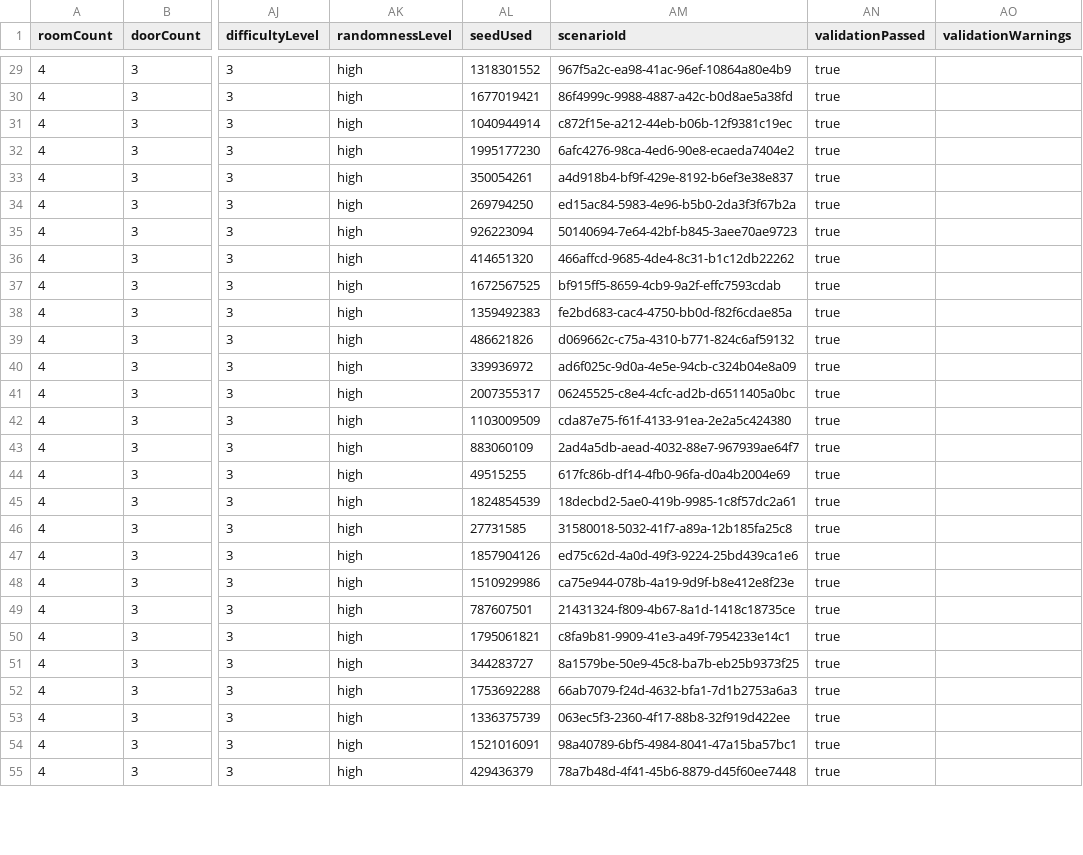
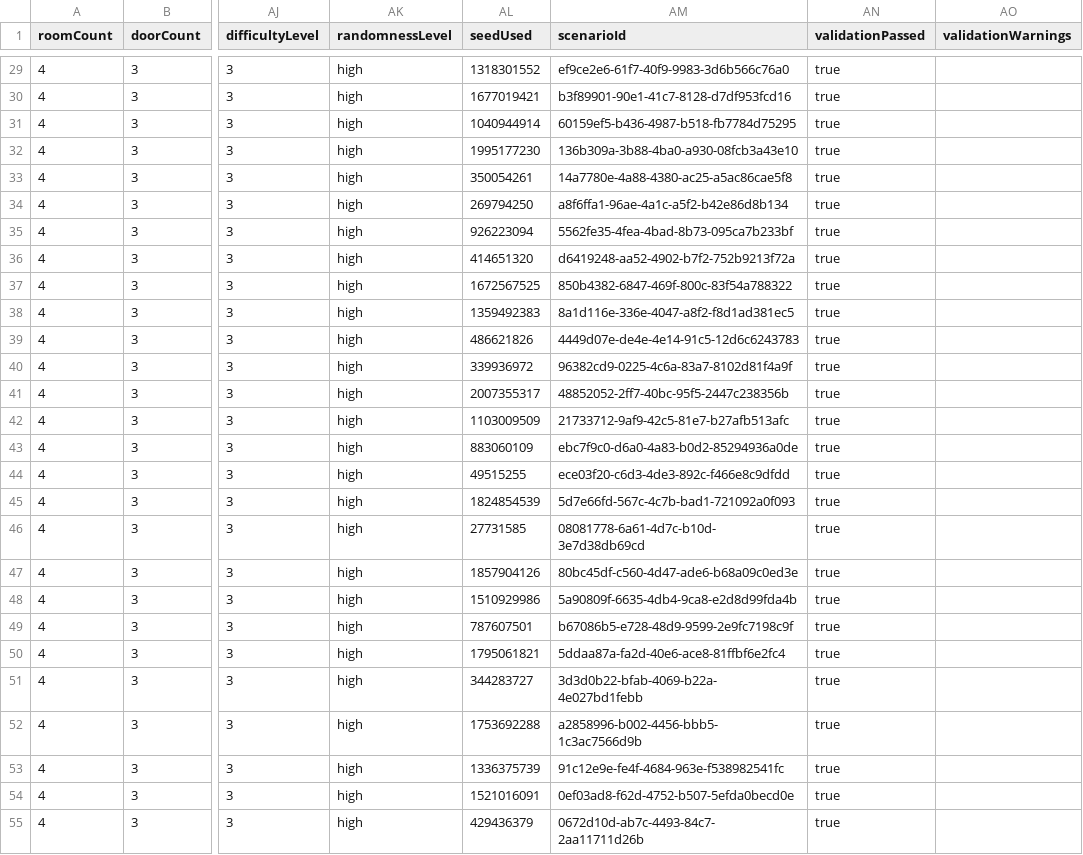
Before and after one commit to SentinelsUOM/Military-Training-System, a CSV file: Assets/Module1_DataModels_and_IO/Output/EvaluationResults/ExperimentA2_Variability_High.csv, drawn as a sheet; only a part is shown, gaps mark what is left out; the diff covers the shown part only; the diff names each change by its address in the sheet, - before the commit and + after, or states it on an @@ line.

```diff
--- a/Assets/Module1_DataModels_and_IO/Output/EvaluationResults/ExperimentA2_Variability_High.csv
+++ b/Assets/Module1_DataModels_and_IO/Output/EvaluationResults/ExperimentA2_Variability_High.csv
-AM29 (scenarioId): 967f5a2c-ea98-41ac-96ef-10864a80e4b9
+AM29 (scenarioId): ef9ce2e6-61f7-40f9-9983-3d6b566c76a0
-AM30 (scenarioId): 86f4999c-9988-4887-a42c-b0d8ae5a38fd
+AM30 (scenarioId): b3f89901-90e1-41c7-8128-d7df953fcd16
-AM31 (scenarioId): c872f15e-a212-44eb-b06b-12f9381c19ec
+AM31 (scenarioId): 60159ef5-b436-4987-b518-fb7784d75295
-AM32 (scenarioId): 6afc4276-98ca-4ed6-90e8-ecaeda7404e2
+AM32 (scenarioId): 136b309a-3b88-4ba0-a930-08fcb3a43e10
-AM33 (scenarioId): a4d918b4-bf9f-429e-8192-b6ef3e38e837
+AM33 (scenarioId): 14a7780e-4a88-4380-ac25-a5ac86cae5f8
-AM34 (scenarioId): ed15ac84-5983-4e96-b5b0-2da3f3f67b2a
+AM34 (scenarioId): a8f6ffa1-96ae-4a1c-a5f2-b42e86d8b134
-AM35 (scenarioId): 50140694-7e64-42bf-b845-3aee70ae9723
+AM35 (scenarioId): 5562fe35-4fea-4bad-8b73-095ca7b233bf
-AM36 (scenarioId): 466affcd-9685-4de4-8c31-b1c12db22262
+AM36 (scenarioId): d6419248-aa52-4902-b7f2-752b9213f72a
-AM37 (scenarioId): bf915ff5-8659-4cb9-9a2f-effc7593cdab
+AM37 (scenarioId): 850b4382-6847-469f-800c-83f54a788322
-AM38 (scenarioId): fe2bd683-cac4-4750-bb0d-f82f6cdae85a
+AM38 (scenarioId): 8a1d116e-336e-4047-a8f2-f8d1ad381ec5
-AM39 (scenarioId): d069662c-c75a-4310-b771-824c6af59132
+AM39 (scenarioId): 4449d07e-de4e-4e14-91c5-12d6c6243783
-AM40 (scenarioId): ad6f025c-9d0a-4e5e-94cb-c324b04e8a09
+AM40 (scenarioId): 96382cd9-0225-4c6a-83a7-8102d81f4a9f
-AM41 (scenarioId): 06245525-c8e4-4cfc-ad2b-d6511405a0bc
+AM41 (scenarioId): 48852052-2ff7-40bc-95f5-2447c238356b
-AM42 (scenarioId): cda87e75-f61f-4133-91ea-2e2a5c424380
+AM42 (scenarioId): 21733712-9af9-42c5-81e7-b27afb513afc
-AM43 (scenarioId): 2ad4a5db-aead-4032-88e7-967939ae64f7
+AM43 (scenarioId): ebc7f9c0-d6a0-4a83-b0d2-85294936a0de
-AM44 (scenarioId): 617fc86b-df14-4fb0-96fa-d0a4b2004e69
+AM44 (scenarioId): ece03f20-c6d3-4de3-892c-f466e8c9dfdd
-AM45 (scenarioId): 18decbd2-5ae0-419b-9985-1c8f57dc2a61
+AM45 (scenarioId): 5d7e66fd-567c-4c7b-bad1-721092a0f093
-AM46 (scenarioId): 31580018-5032-41f7-a89a-12b185fa25c8
+AM46 (scenarioId): 08081778-6a61-4d7c-b10d-3e7d38db69cd
-AM47 (scenarioId): ed75c62d-4a0d-49f3-9224-25bd439ca1e6
+AM47 (scenarioId): 80bc45df-c560-4d47-ade6-b68a09c0ed3e
-AM48 (scenarioId): ca75e944-078b-4a19-9d9f-b8e412e8f23e
+AM48 (scenarioId): 5a90809f-6635-4db4-9ca8-e2d8d99fda4b
-AM49 (scenarioId): 21431324-f809-4b67-8a1d-1418c18735ce
+AM49 (scenarioId): b67086b5-e728-48d9-9599-2e9fc7198c9f
-AM50 (scenarioId): c8fa9b81-9909-41e3-a49f-7954233e14c1
+AM50 (scenarioId): 5ddaa87a-fa2d-40e6-ace8-81ffbf6e2fc4
-AM51 (scenarioId): 8a1579be-50e9-45c8-ba7b-eb25b9373f25
+AM51 (scenarioId): 3d3d0b22-bfab-4069-b22a-4e027bd1febb
-AM52 (scenarioId): 66ab7079-f24d-4632-bfa1-7d1b2753a6a3
+AM52 (scenarioId): a2858996-b002-4456-bbb5-1c3ac7566d9b
-AM53 (scenarioId): 063ec5f3-2360-4f17-88b8-32f919d422ee
+AM53 (scenarioId): 91c12e9e-fe4f-4684-963e-f538982541fc
-AM54 (scenarioId): 98a40789-6bf5-4984-8041-47a15ba57bc1
+AM54 (scenarioId): 0ef03ad8-f62d-4752-b507-5efda0becd0e
-AM55 (scenarioId): 78a7b48d-4f41-45b6-8879-d45f60ee7448
+AM55 (scenarioId): 0672d10d-ab7c-4493-84c7-2aa11711d26b
```
Also changed, not shown: 73 edited cells elsewhere in this file, Assets/Module1_DataModels_and_IO/Output/EvaluationResults/ExperimentA_Variability_Medium.csv, Assets/Module1_DataModels_and_IO/Output/EvaluationResults/ExperimentB_FormParameters.csv, 11 other files.
